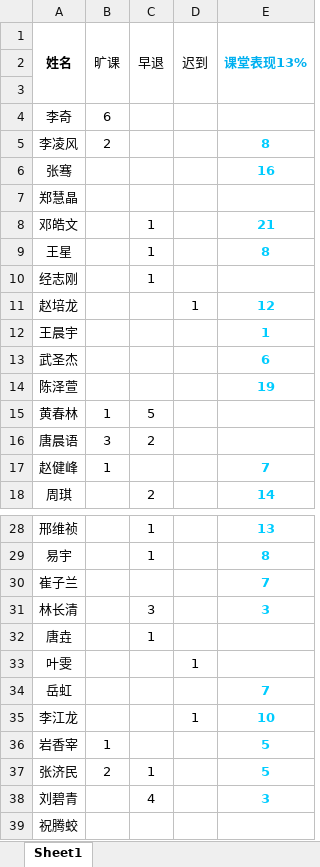
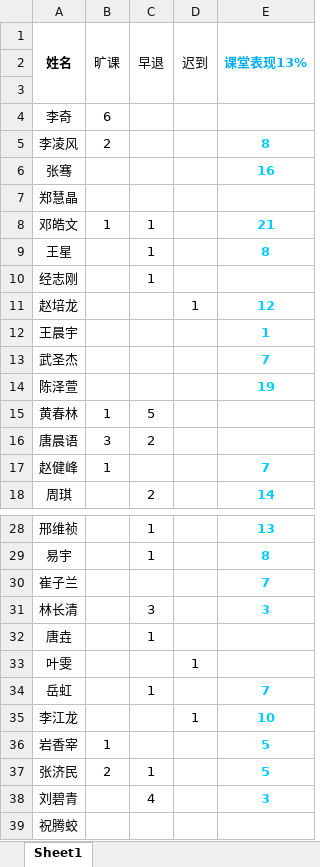
Before and after one commit to Borber/Ms.Li, an Excel workbook: 简易数据.xlsx, sheet Sheet1, drawn as a sheet; only a part is shown, gaps mark what is left out; values as stored, in another font and other column widths than the file's, no borders; the diff covers the shown part only; the diff names each change by its address in the sheet, - before the commit and + after, or states it on an @@ line.

```diff
--- a/简易数据.xlsx (sheet Sheet1)
+++ b/简易数据.xlsx (sheet Sheet1)
-B8 (旷课): (empty)
+B8 (旷课): 1
-E13 (课堂表现13%): 6
+E13 (课堂表现13%): 7
-C34 (早退): (empty)
+C34 (早退): 1
```
Also changed, not shown: 15 edited cells elsewhere in this sheet, 10 other files.
